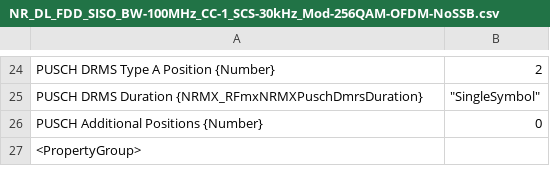
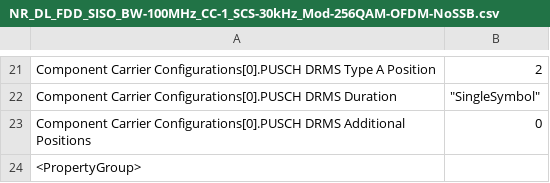
Before and after one commit to NISystemsEngineering/rfic-reference-design-libraries-csharp, a CSV file: Automation/NR/Data Files/Waveforms/NR_DL_FDD_SISO_BW-100MHz_CC-1_SCS-30kHz_Mod-256QAM-OFDM-NoSSB.csv, drawn as a sheet; only a part is shown, gaps mark what is left out; addresses are those after the commit; the diff covers the shown part only; the diff names each change by its address in the sheet, - before the commit and + after, or states it on an @@ line.

Commit message:
Fixed a few issues with changes to the sequence
- Updated loading of NR waveform configurations for TestStand's property loader feature
- Modified results to not use locals but instead properly place results in Current_Sweep_Step.Results

```diff
--- a/Automation/NR/Data Files/Waveforms/NR_DL_FDD_SISO_BW-100MHz_CC-1_SCS-30kHz_Mod-256QAM-OFDM-NoSSB.csv
+++ b/Automation/NR/Data Files/Waveforms/NR_DL_FDD_SISO_BW-100MHz_CC-1_SCS-30kHz_Mod-256QAM-OFDM-NoSSB.csv
-A21: PUSCH DRMS Type A Position {Number}
+A21: Component Carrier Configurations[0].PUSCH DRMS Type A Position
-A22: PUSCH DRMS Duration {NRMX_RFmxNRMXPuschDmrsDuration}
+A22: Component Carrier Configurations[0].PUSCH DRMS Duration
-A23: PUSCH Additional Positions {Number}
+A23: Component Carrier Configurations[0].PUSCH DRMS Additional Positions
```
Also changed, not shown: 10 added rows, 13 removed rows and 9 edited cells elsewhere in this file, Automation/NR/Data Files/Waveforms/_Waveform Config Template.csv, 2 other files.
